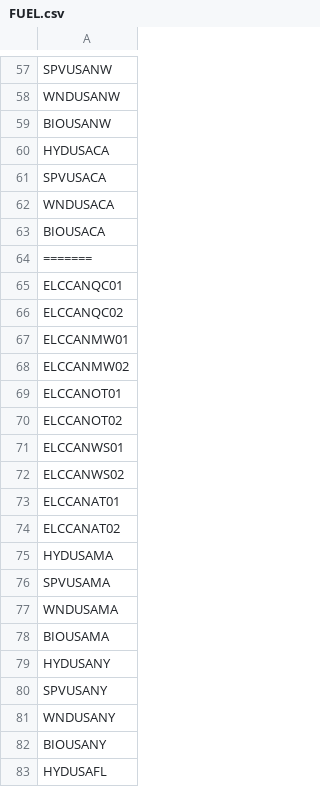
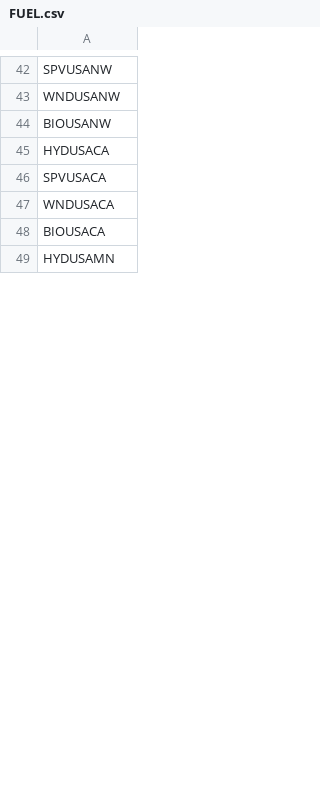
Before and after one commit to DeltaE/Canada-U.S.-ElecTrade, a CSV file: src/data/FUEL.csv, drawn as a sheet; only a part is shown, gaps mark what is left out; the diff covers the shown part only.

```diff
--- a/src/data/FUEL.csv
+++ b/src/data/FUEL.csv
@@ -63,21 +48,2 @@ WNDUSACA
 BIOUSACA
-=======
-ELCCANQC01
-ELCCANQC02
-ELCCANMW01
-ELCCANMW02
-ELCCANOT01
-ELCCANOT02
-ELCCANWS01
-ELCCANWS02
-ELCCANAT01
-ELCCANAT02
-HYDUSAMA
-SPVUSAMA
-WNDUSAMA
-BIOUSAMA
-HYDUSANY
-SPVUSANY
-WNDUSANY
-BIOUSANY
-HYDUSAFL
+HYDUSAMN
```
Also changed, not shown: 75 removed rows and 3 moved rows elsewhere in this file, src/data/CapacityToActivityUnit.csv, src/data/OperationalLife.csv, 9 other files.
